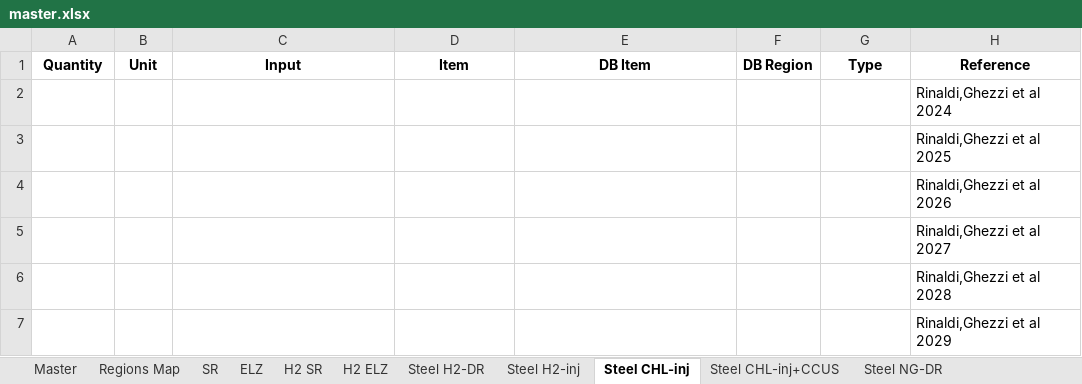
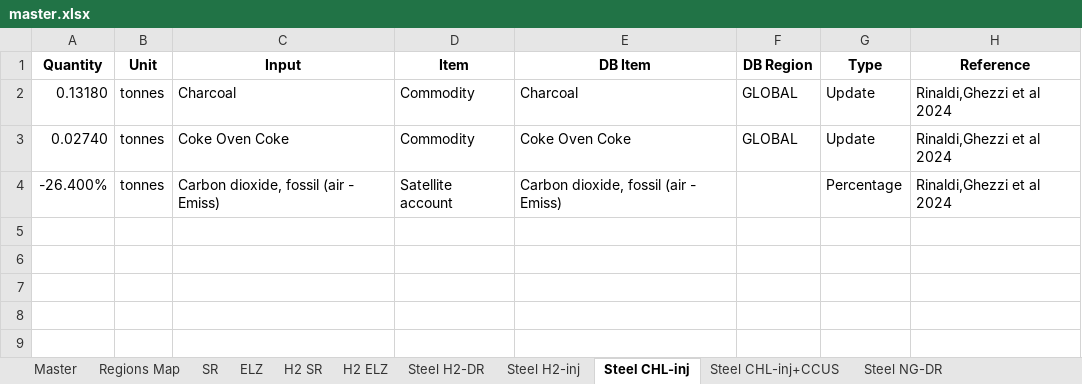
Before and after one commit to SESAM-Polimi/ExioSteel, an Excel workbook: support/add_sectors/master.xlsx, sheet Steel CHL-inj, drawn as a sheet; values as stored, in another font and other column widths than the file's, no borders; removed rows and columns are numbered as before the commit, all else as after; the diff names each change by its address in the sheet, - before the commit and + after, or states it on an @@ line.

```diff
--- a/support/add_sectors/master.xlsx (sheet Steel CHL-inj)
+++ b/support/add_sectors/master.xlsx (sheet Steel CHL-inj)
-row 2:  |  |  |  |  |  |  | Rinaldi,Ghezzi et al 2024
-row 3:  |  |  |  |  |  |  | Rinaldi,Ghezzi et al 2025
-row 4:  |  |  |  |  |  |  | Rinaldi,Ghezzi et al 2026
-row 5:  |  |  |  |  |  |  | Rinaldi,Ghezzi et al 2027
-row 6:  |  |  |  |  |  |  | Rinaldi,Ghezzi et al 2028
-row 7:  |  |  |  |  |  |  | Rinaldi,Ghezzi et al 2029
+row 2: 0.13180 | tonnes | Charcoal | Commodity | Charcoal | GLOBAL | Update | Rinaldi,Ghezzi et al 2024
+row 3: 0.02740 | tonnes | Coke Oven Coke | Commodity | Coke Oven Coke | GLOBAL | Update | Rinaldi,Ghezzi et al 2024
+row 4: -26.400% | tonnes | Carbon dioxide, fossil (air - Emiss) | Satellite account | Carbon dioxide, fossil (air - Emiss) |  | Percentage | Rinaldi,Ghezzi et al 2024
```
Also changed, not shown: sheet Steel H2-DR, sheet Steel NG-DR, sheet ELZ, sheet H2 SR, sheet SR, sheet Steel H2-inj, 3 more sheets, 2 other files.
